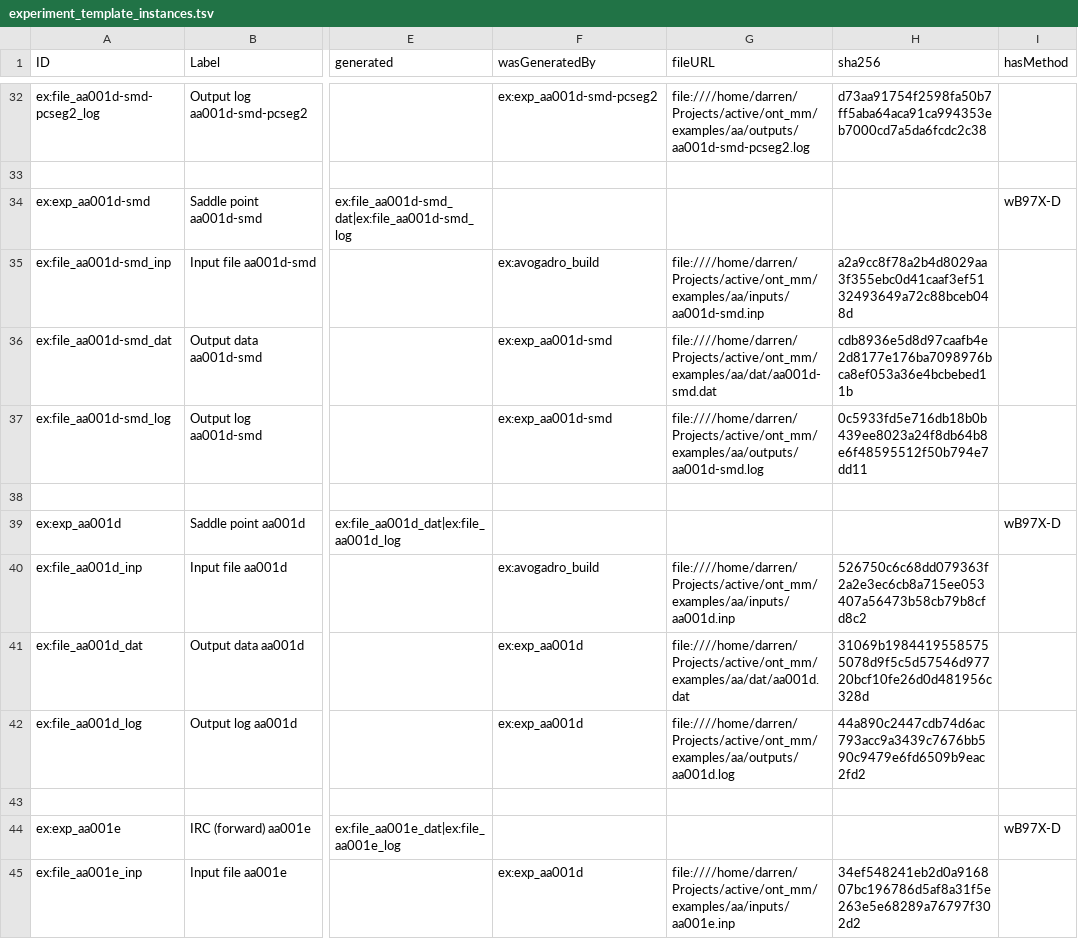
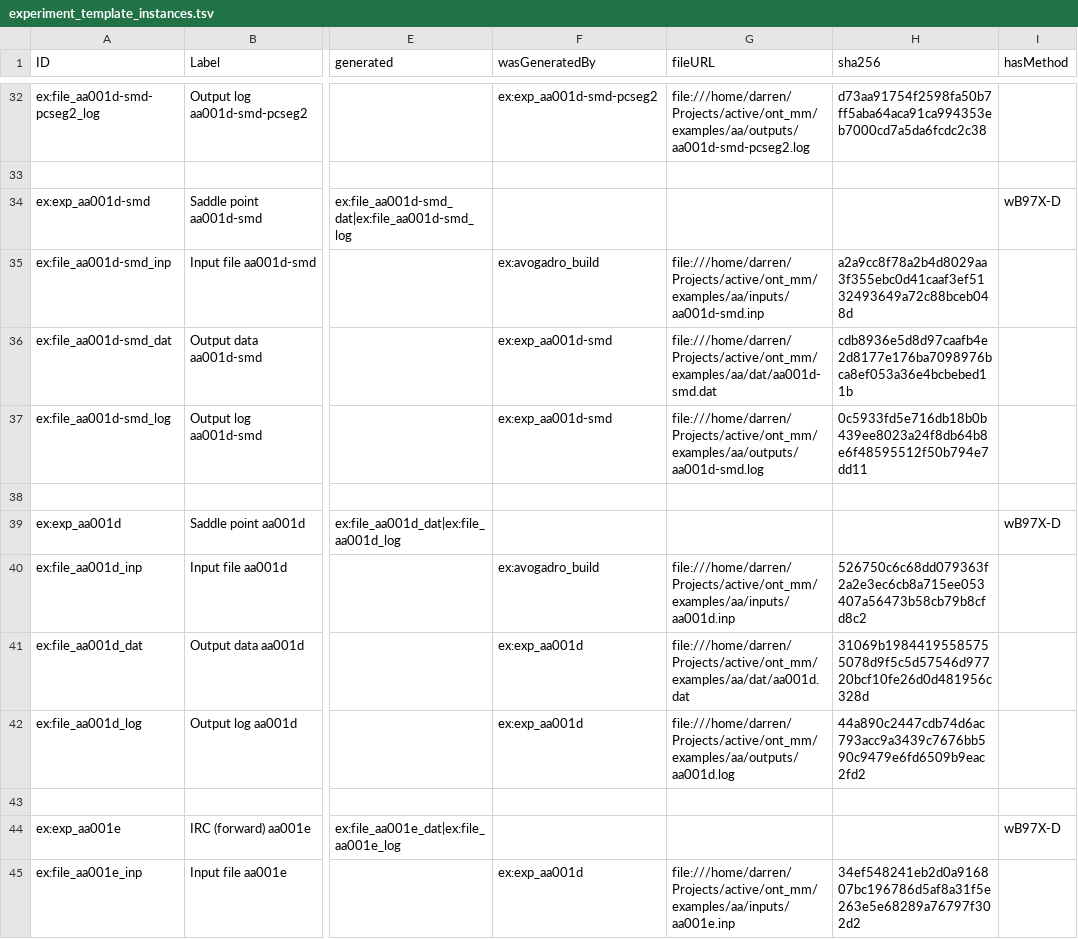
Before and after one commit to Darren01/ont_mm, a TSV file: examples/aa/ont/experiment_template_instances.tsv, drawn as a sheet; only a part is shown, gaps mark what is left out; the diff covers the shown part only; the diff names each change by its address in the sheet, - before the commit and + after, or states it on an @@ line.

```diff
--- a/examples/aa/ont/experiment_template_instances.tsv
+++ b/examples/aa/ont/experiment_template_instances.tsv
-G32 (fileURL): file:////home/darren/Projects/active/ont_mm/examples/aa/outputs/aa001d-smd-pcseg2.log
+G32 (fileURL): file:///home/darren/Projects/active/ont_mm/examples/aa/outputs/aa001d-smd-pcseg2.log
-G35 (fileURL): file:////home/darren/Projects/active/ont_mm/examples/aa/inputs/aa001d-smd.inp
+G35 (fileURL): file:///home/darren/Projects/active/ont_mm/examples/aa/inputs/aa001d-smd.inp
-G36 (fileURL): file:////home/darren/Projects/active/ont_mm/examples/aa/dat/aa001d-smd.dat
+G36 (fileURL): file:///home/darren/Projects/active/ont_mm/examples/aa/dat/aa001d-smd.dat
-G37 (fileURL): file:////home/darren/Projects/active/ont_mm/examples/aa/outputs/aa001d-smd.log
+G37 (fileURL): file:///home/darren/Projects/active/ont_mm/examples/aa/outputs/aa001d-smd.log
-G40 (fileURL): file:////home/darren/Projects/active/ont_mm/examples/aa/inputs/aa001d.inp
+G40 (fileURL): file:///home/darren/Projects/active/ont_mm/examples/aa/inputs/aa001d.inp
-G41 (fileURL): file:////home/darren/Projects/active/ont_mm/examples/aa/dat/aa001d.dat
+G41 (fileURL): file:///home/darren/Projects/active/ont_mm/examples/aa/dat/aa001d.dat
-G42 (fileURL): file:////home/darren/Projects/active/ont_mm/examples/aa/outputs/aa001d.log
+G42 (fileURL): file:///home/darren/Projects/active/ont_mm/examples/aa/outputs/aa001d.log
-G45 (fileURL): file:////home/darren/Projects/active/ont_mm/examples/aa/inputs/aa001e.inp
+G45 (fileURL): file:///home/darren/Projects/active/ont_mm/examples/aa/inputs/aa001e.inp
```
Also changed, not shown: 82 edited cells elsewhere in this file, examples/caa/ont/experiment_template_instances.tsv, 9 other files.
